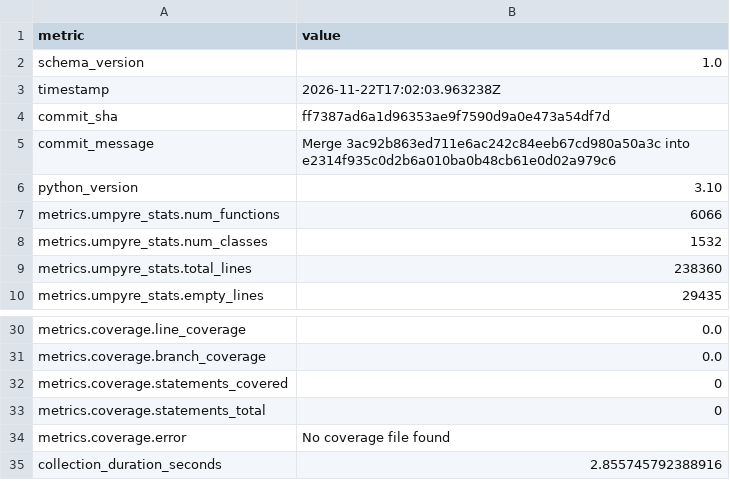
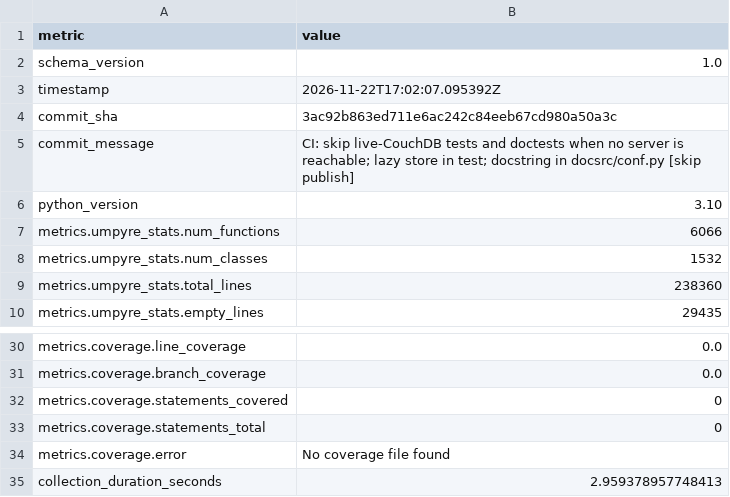
Before and after one commit to i2mint/couchdol, a CSV file: metrics.csv, drawn as a sheet; only a part is shown, gaps mark what is left out.

Commit message:
Update metrics for 3ac92b8

```diff
--- a/metrics.csv
+++ b/metrics.csv
@@ -2,5 +2,5 @@ metric,value
 schema_version,1.0
-timestamp,2026-11-22T17:02:03.963238Z
-commit_sha,ff7387ad6a1d96353ae9f7590d9a0e473a54df7d
-commit_message,Merge 3ac92b863ed711e6ac242c84eeb67cd980a50a3c into e2314f935c0d2b6a010ba0b48cb61e0d02a979c6
+timestamp,2026-11-22T17:02:07.095392Z
+commit_sha,3ac92b863ed711e6ac242c84eeb67cd980a50a3c
+commit_message,CI: skip live-CouchDB tests and doctests when no server is reachable; lazy store in test; docstring in docsrc/conf.py [skip publish]
 python_version,3.10
@@ -35,2 +35,2 @@ metrics.coverage.statements_total,0
 metrics.coverage.error,No coverage file found
-collection_duration_seconds,2.855745792388916
+collection_duration_seconds,2.959378957748413
```
Also changed, not shown: 2 other files.
